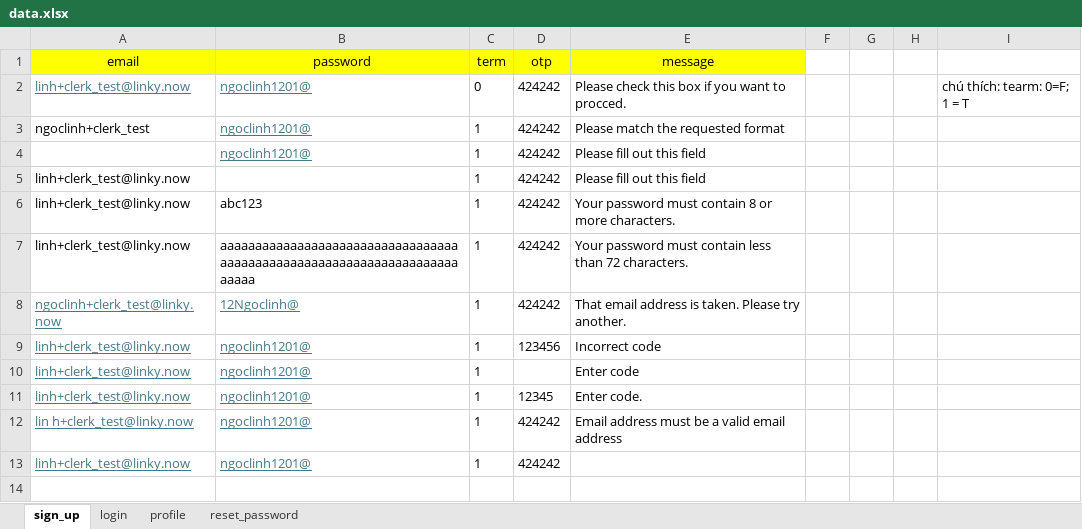
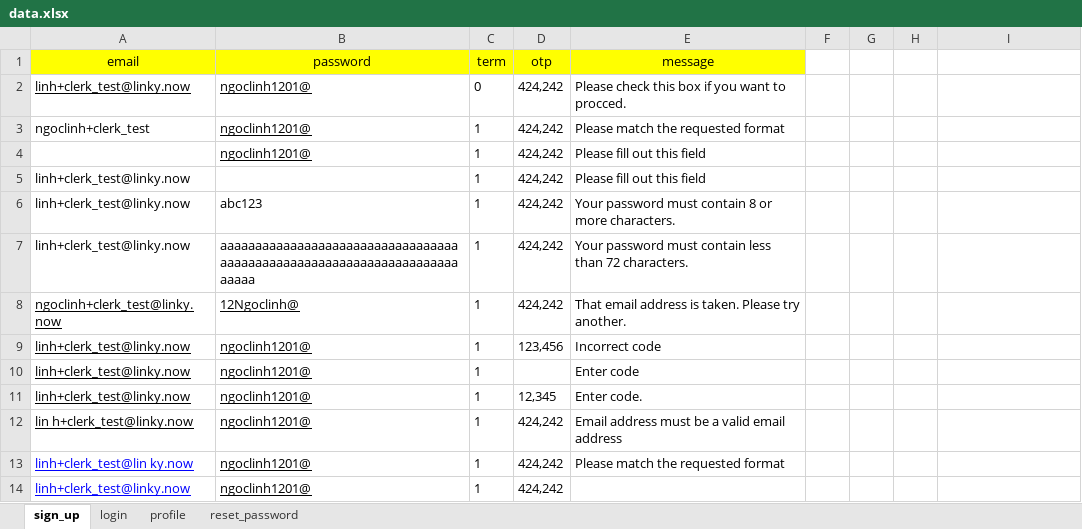
Before and after one commit to Ninhowi/linky-testing, an Excel workbook: test_data/data.xlsx, sheet sign_up, drawn as a sheet; values as stored, in another font and other column widths than the file's, no borders; addresses are those after the commit; the diff names each change by its address in the sheet, - before the commit and + after, or states it on an @@ line.

Commit message:
feat: implement profile validation helpers and enhance user profile test flow; capture and restore authentication state for improved test efficiency

```diff
--- a/test_data/data.xlsx (sheet sign_up)
+++ b/test_data/data.xlsx (sheet sign_up)
-A2:B2 text colour: #467886
+A2:B2 text colour: black
-D2:D8 (otp): 424242
+D2:D8 (otp): 424,242
-I2: chú thích: tearm: 0=F; 1 = T
+I2: (empty)
-B3:B4 text colour: #467886
+B3:B4 text colour: black
-A8:B12 text colour: #467886
+A8:B12 text colour: black
-D9 (otp): 123456
+D9 (otp): 123,456
-D11 (otp): 12345
+D11 (otp): 12,345
-D12 (otp): 424242
+D12 (otp): 424,242
+row 13: linh+clerk_test@lin ky.now | ngoclinh1201@ | 1 | 424,242 | Please match the requested format
-A14 text colour: #467886
+A14 text colour: #0000FF
-B14 text colour: #467886
+B14 text colour: black
-D14 (otp): 424242
+D14 (otp): 424,242
```
Also changed, not shown: sheet reset_password, sheet profile, sheet login, 7 other files.
